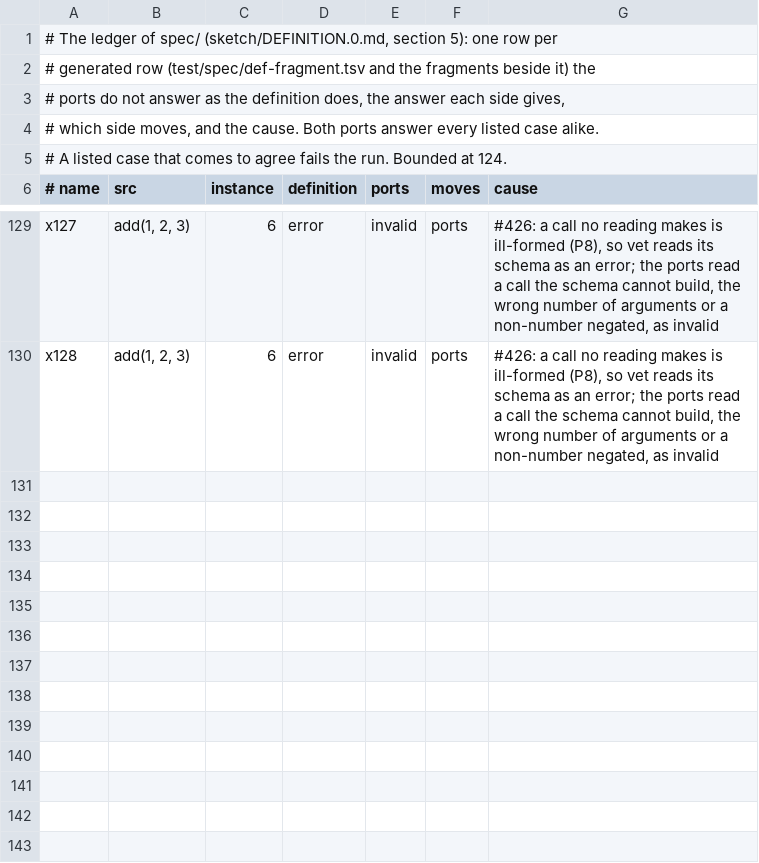
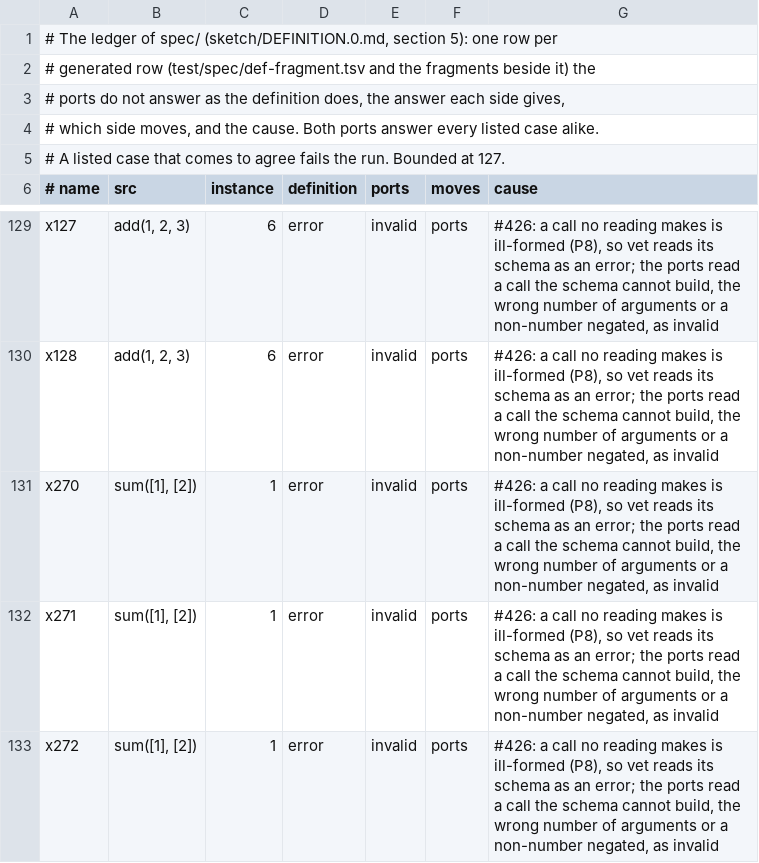
Before and after one commit to aontu-lang/aontu, a TSV file: spec/ledger.tsv, drawn as a sheet; only a part is shown, gaps mark what is left out.

```diff
--- a/spec/ledger.tsv
+++ b/spec/ledger.tsv
@@ -4,3 +4,3 @@
 # which side moves, and the cause. Both ports answer every listed case alike.
-# A listed case that comes to agree fails the run. Bounded at 124.
+# A listed case that comes to agree fails the run. Bounded at 127.
 # name	src	instance	definition	ports	moves	cause
@@ -130 +130,4 @@ x127	add(1, 2, 3)	6	error	invalid	ports	#426: a call no reading makes is ill-for
 x128	add(1, 2, 3)	6	error	invalid	ports	#426: a call no reading makes is ill-formed (P8), so vet reads its schema as an error; the ports read a call the schema cannot build, the wrong number of arguments or a non-number negated, as invalid
+x270	sum([1], [2])	1	error	invalid	ports	#426: a call no reading makes is ill-formed (P8), so vet reads its schema as an error; the ports read a call the schema cannot build, the wrong number of arguments or a non-number negated, as invalid
+x271	sum([1], [2])	1	error	invalid	ports	#426: a call no reading makes is ill-formed (P8), so vet reads its schema as an error; the ports read a call the schema cannot build, the wrong number of arguments or a non-number negated, as invalid
+x272	sum([1], [2])	1	error	invalid	ports	#426: a call no reading makes is ill-formed (P8), so vet reads its schema as an error; the ports read a call the schema cannot build, the wrong number of arguments or a non-number negated, as invalid
```
Also changed, not shown: 8 other files.
